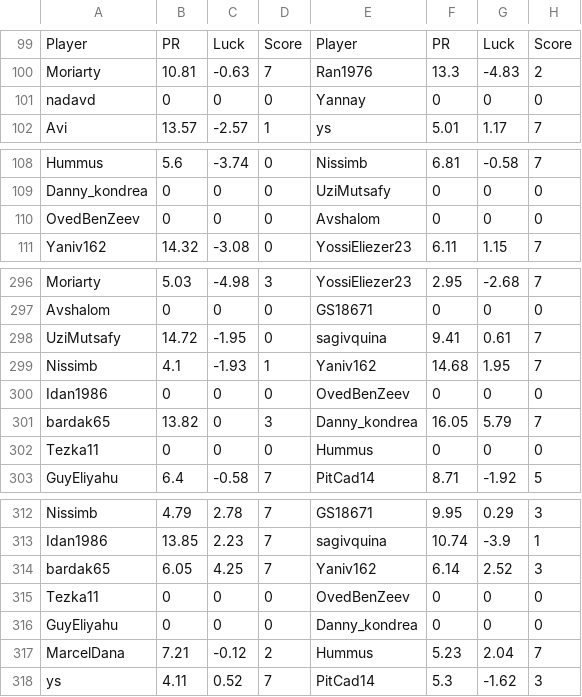
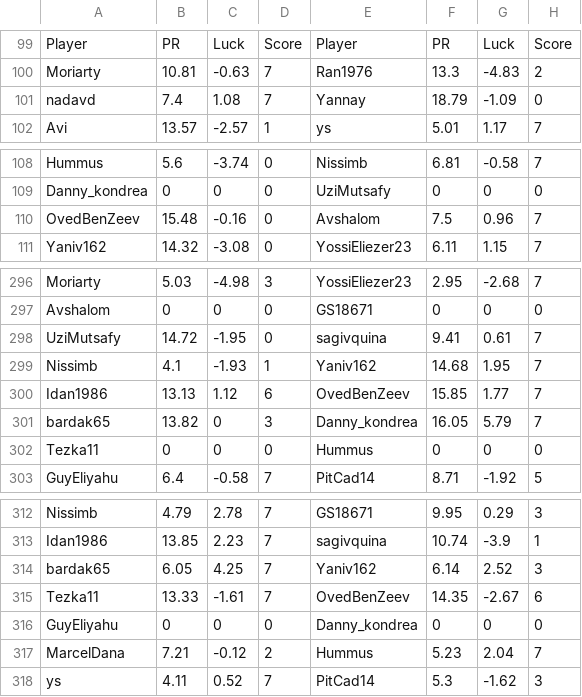
Before and after one commit to guyeli31/Shabi-Israel, a CSV file: leagues/Shabi Israel June 2026/leaguedata.csv, drawn as a sheet; only a part is shown, gaps mark what is left out; the diff covers the shown part only.

```diff
--- a/leagues/Shabi Israel June 2026/leaguedata.csv
+++ b/leagues/Shabi Israel June 2026/leaguedata.csv
@@ -100,3 +100,3 @@ Player, PR, Luck, Score, Player, PR, Luck, Score
 Moriarty,10.81,-0.63,7,Ran1976,13.3,-4.83,2
-nadavd,0,0,0,Yannay,0,0,0
+nadavd,7.4,1.08,7,Yannay,18.79,-1.09,0
 Avi,13.57,-2.57,1,ys,5.01,1.17,7
@@ -109,3 +109,3 @@ Hummus,5.6,-3.74,0,Nissimb,6.81,-0.58,7
 Danny_kondrea,0,0,0,UziMutsafy,0,0,0
-OvedBenZeev,0,0,0,Avshalom,0,0,0
+OvedBenZeev,15.48,-0.16,0,Avshalom,7.5,0.96,7
 Yaniv162,14.32,-3.08,0,YossiEliezer23,6.11,1.15,7
@@ -299,3 +299,3 @@ UziMutsafy,14.72,-1.95,0,sagivquina,9.41,0.61,7
 Nissimb,4.1,-1.93,1,Yaniv162,14.68,1.95,7
-Idan1986,0,0,0,OvedBenZeev,0,0,0
+Idan1986,13.13,1.12,6,OvedBenZeev,15.85,1.77,7
 bardak65,13.82,0,3,Danny_kondrea,16.05,5.79,7
@@ -314,3 +314,3 @@ Idan1986,13.85,2.23,7,sagivquina,10.74,-3.9,1
 bardak65,6.05,4.25,7,Yaniv162,6.14,2.52,3
-Tezka11,0,0,0,OvedBenZeev,0,0,0
+Tezka11,13.33,-1.61,7,OvedBenZeev,14.35,-2.67,6
 GuyEliyahu,0,0,0,Danny_kondrea,0,0,0
```
Also changed, not shown: 6 added rows and 6 removed rows elsewhere in this file, 21 other files.
